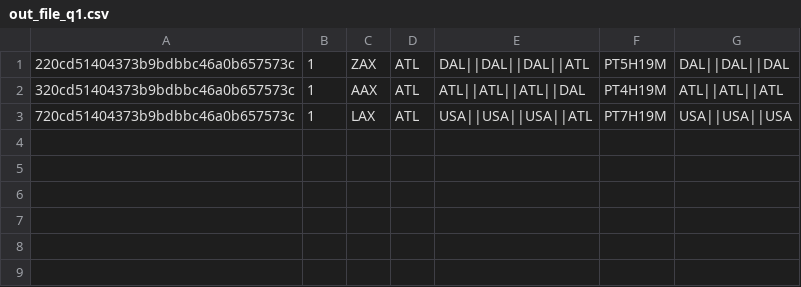
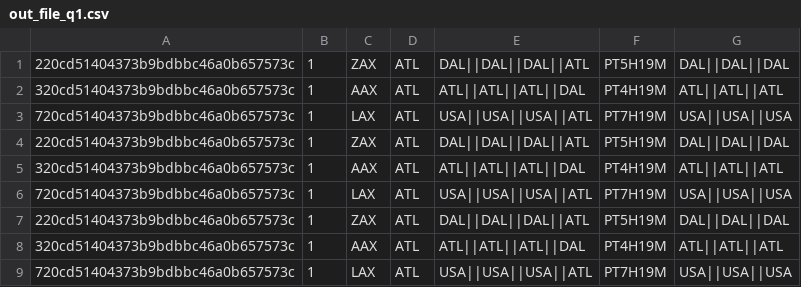
Before and after one commit to juanchycc/TP1_Escalabilidad_Distribuidos, a CSV file: file_writer/out_file_q1.csv, drawn as a sheet; the diff names each change by its address in the sheet, - before the commit and + after, or states it on an @@ line.

```diff
--- a/file_writer/out_file_q1.csv
+++ b/file_writer/out_file_q1.csv
+row 4: 220cd51404373b9bdbbc46a0b657573c | 1 | ZAX | ATL | DAL||DAL||DAL||ATL | PT5H19M | DAL||DAL||DAL
+row 5: 320cd51404373b9bdbbc46a0b657573c | 1 | AAX | ATL | ATL||ATL||ATL||DAL | PT4H19M | ATL||ATL||ATL
+row 6: 720cd51404373b9bdbbc46a0b657573c | 1 | LAX | ATL | USA||USA||USA||ATL | PT7H19M | USA||USA||USA
+row 7: 220cd51404373b9bdbbc46a0b657573c | 1 | ZAX | ATL | DAL||DAL||DAL||ATL | PT5H19M | DAL||DAL||DAL
+row 8: 320cd51404373b9bdbbc46a0b657573c | 1 | AAX | ATL | ATL||ATL||ATL||DAL | PT4H19M | ATL||ATL||ATL
+row 9: 720cd51404373b9bdbbc46a0b657573c | 1 | LAX | ATL | USA||USA||USA||ATL | PT7H19M | USA||USA||USA
```
Also changed, not shown: client/flights.csv, 10 other files.
